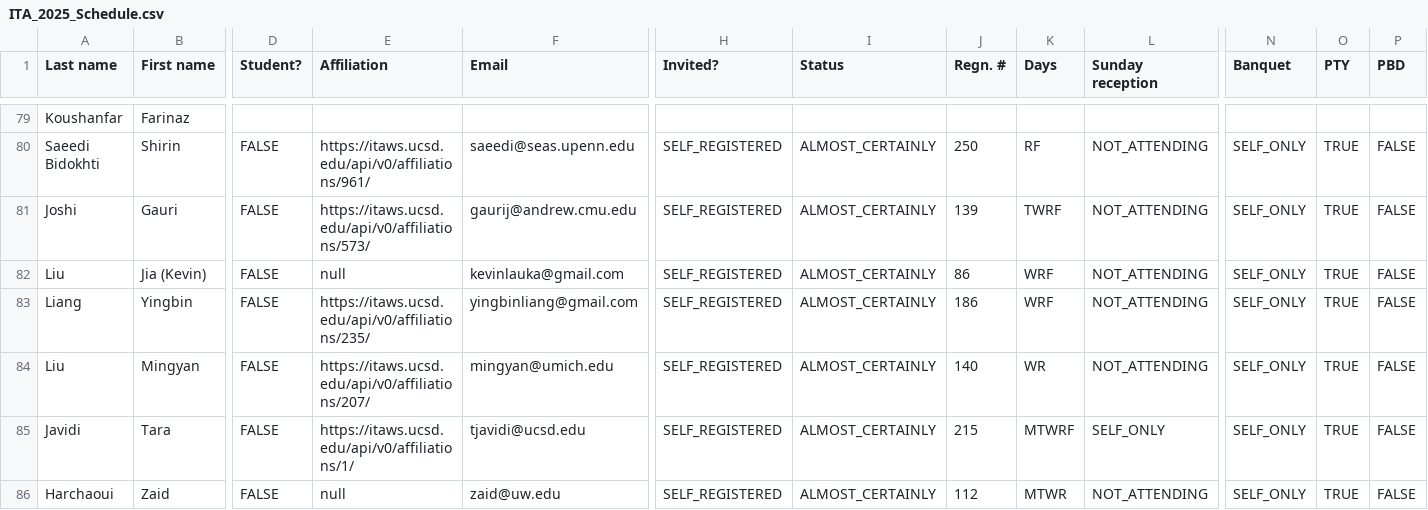
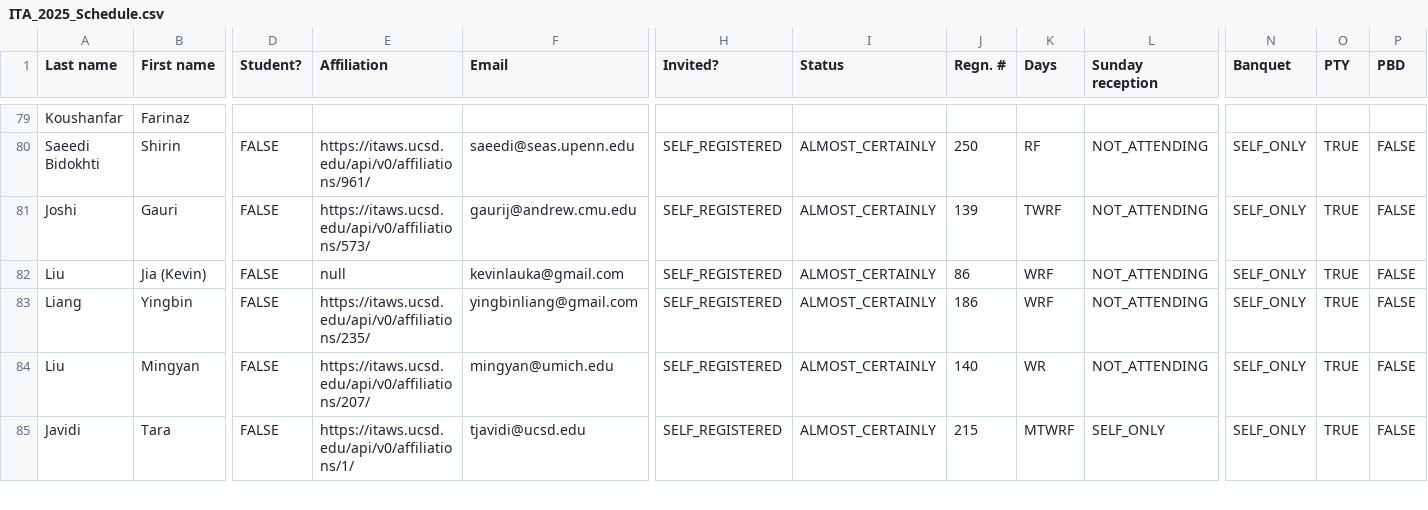
Before and after one commit to jayden789/ita-workshop-26, a CSV file: backend/api/ITA_2025_Schedule.csv, drawn as a sheet; only a part is shown, gaps mark what is left out; rows hold the shown columns only; the diff covers the shown part only; the diff names each change by its address in the sheet, - before the commit and + after, or states it on an @@ line.

Commit message:
Update: Schedule

```diff
--- a/backend/api/ITA_2025_Schedule.csv
+++ b/backend/api/ITA_2025_Schedule.csv
-row 86: Harchaoui | Zaid | FALSE | null | zaid@uw.edu | SELF_REGISTERED | ALMOST_CERTAINLY | 112 | MTWR | NOT_ATTENDING | SELF_ONLY | TRUE | FALSE
```
Also changed, not shown: 2 removed rows and 3 edited cells elsewhere in this file, scripts/schedule/ITA 2025 Schedule - Main.csv, 2 other files.
